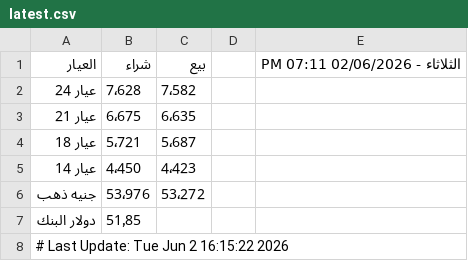
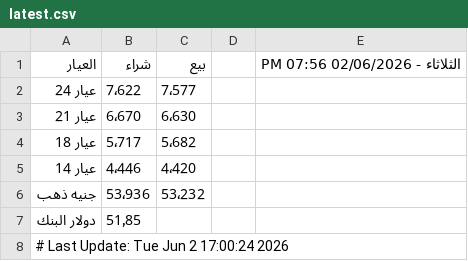
Before and after one commit to abodaapp-hash/sheet-fetcher, a CSV file: data/latest.csv, drawn as a sheet.

```diff
--- a/data/latest.csv
+++ b/data/latest.csv
@@ -1,8 +1,8 @@
-العيار,شراء,بيع,,الثلاثاء - 02/06/2026 07:11 PM
-عيار 24 ,7٬628,7٬582,,
-عيار 21 ,6٬675,6٬635,,
-عيار 18 ,5٬721,5٬687,,
-عيار 14 ,4٬450,4٬423,,
-جنيه ذهب,53٬976,53٬272,,
+العيار,شراء,بيع,,الثلاثاء - 02/06/2026 07:56 PM
+عيار 24 ,7٬622,7٬577,,
+عيار 21 ,6٬670,6٬630,,
+عيار 18 ,5٬717,5٬682,,
+عيار 14 ,4٬446,4٬420,,
+جنيه ذهب,53٬936,53٬232,,
 دولار البنك,51٫85,,,
-# Last Update: Tue Jun  2 16:15:22 2026
+# Last Update: Tue Jun  2 17:00:24 2026
```
